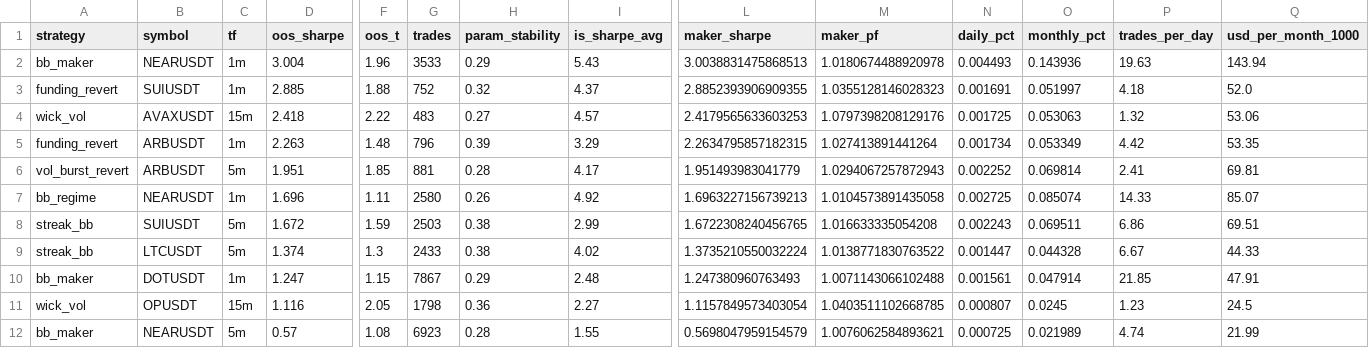
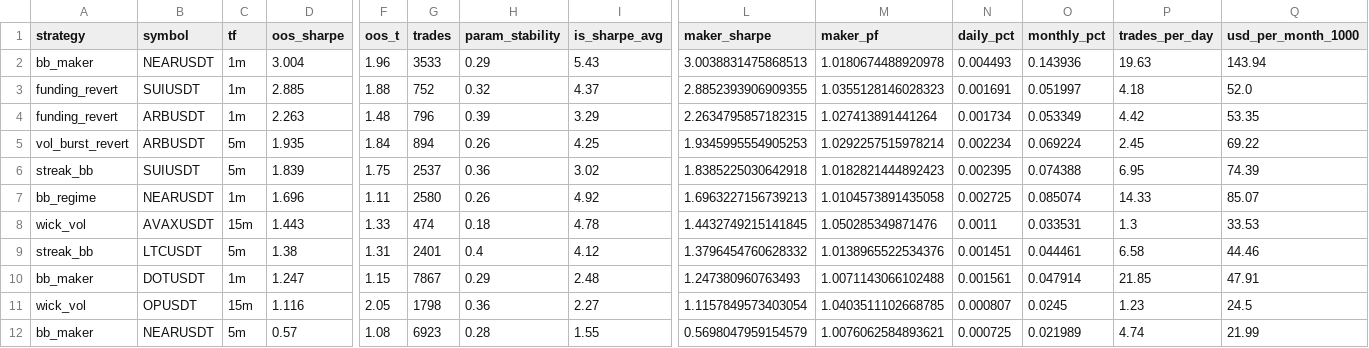
Before and after one commit to davletovaalmira11-creator/scalp-lab-pro, a CSV file: engines/scalp/reports/leaderboard.csv, drawn as a sheet; only a part is shown, gaps mark what is left out; removed rows and columns are numbered as before the commit, all else as after; rows hold the shown columns only; the diff names each change by its address in the sheet, - before the commit and + after, or states it on an @@ line.

```diff
--- a/engines/scalp/reports/leaderboard.csv
+++ b/engines/scalp/reports/leaderboard.csv
-row 4: wick_vol | AVAXUSDT | 15m | 2.418 | 2.22 | 483 | 0.27 | 4.57 | 2.4179565633603253 | 1.0797398208129176 | 0.001725 | 0.053063 | 1.32 | 53.06
-D5 (oos_sharpe): 1.951
+D5 (oos_sharpe): 1.935
-F5 (oos_t): 1.85
+F5 (oos_t): 1.84
-G5 (trades): 881
+G5 (trades): 894
-H5 (param_stability): 0.28
+H5 (param_stability): 0.26
-I5 (is_sharpe_avg): 4.17
+I5 (is_sharpe_avg): 4.25
-L5 (maker_sharpe): 1.951493983041779
+L5 (maker_sharpe): 1.9345995554905253
-M5 (maker_pf): 1.0294067257872943
+M5 (maker_pf): 1.0292257515978214
-N5 (daily_pct): 0.002252
+N5 (daily_pct): 0.002234
-O5 (monthly_pct): 0.069814
+O5 (monthly_pct): 0.069224
-P5 (trades_per_day): 2.41
+P5 (trades_per_day): 2.45
-Q5 (usd_per_month_1000): 69.81
+Q5 (usd_per_month_1000): 69.22
+row 6: streak_bb | SUIUSDT | 5m | 1.839 | 1.75 | 2537 | 0.36 | 3.02 | 1.8385225030642918 | 1.0182821444892423 | 0.002395 | 0.074388 | 6.95 | 74.39
-row 8: streak_bb | SUIUSDT | 5m | 1.672 | 1.59 | 2503 | 0.38 | 2.99 | 1.6722308240456765 | 1.016633335054208 | 0.002243 | 0.069511 | 6.86 | 69.51
+row 8: wick_vol | AVAXUSDT | 15m | 1.443 | 1.33 | 474 | 0.18 | 4.78 | 1.4432749215141845 | 1.050285349871476 | 0.0011 | 0.033531 | 1.3 | 33.53
-D9 (oos_sharpe): 1.374
+D9 (oos_sharpe): 1.38
-F9 (oos_t): 1.3
+F9 (oos_t): 1.31
-G9 (trades): 2433
+G9 (trades): 2401
-H9 (param_stability): 0.38
+H9 (param_stability): 0.4
-I9 (is_sharpe_avg): 4.02
+I9 (is_sharpe_avg): 4.12
-L9 (maker_sharpe): 1.3735210550032224
+L9 (maker_sharpe): 1.3796454760628332
-M9 (maker_pf): 1.0138771830763522
+M9 (maker_pf): 1.0138965522534376
-N9 (daily_pct): 0.001447
+N9 (daily_pct): 0.001451
-O9 (monthly_pct): 0.044328
+O9 (monthly_pct): 0.044461
-P9 (trades_per_day): 6.67
+P9 (trades_per_day): 6.58
-Q9 (usd_per_month_1000): 44.33
+Q9 (usd_per_month_1000): 44.46
```
Also changed, not shown: engines/scalp/reports/archive.csv, 4 other files.
